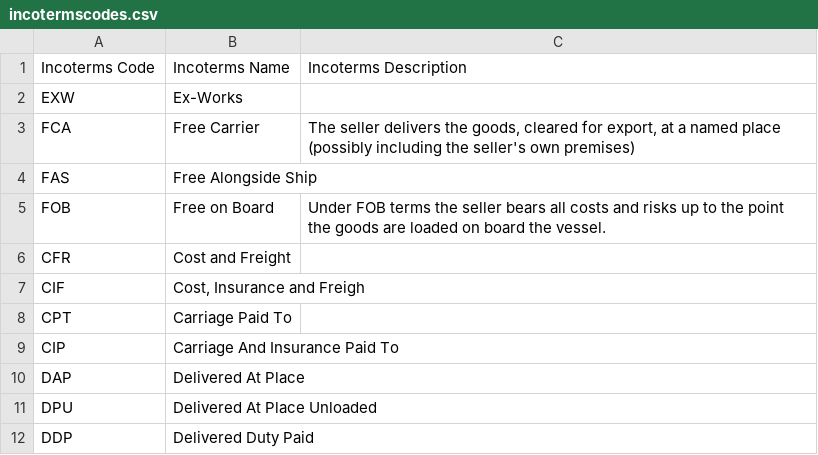
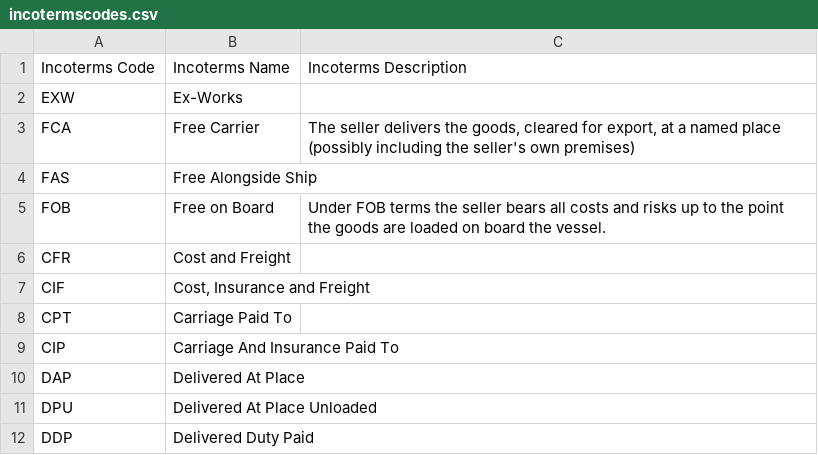
Before and after one commit to dcsaorg/DCSA-Edocumentation, a CSV file: edocumentation-domain/src/main/resources/validations/incotermscodes.csv, drawn as a sheet.

Commit message:
Update edocumentation-domain/src/main/resources/validations/incotermscodes.csv

```diff
--- a/edocumentation-domain/src/main/resources/validations/incotermscodes.csv
+++ b/edocumentation-domain/src/main/resources/validations/incotermscodes.csv
@@ -6,3 +6,3 @@ FOB,Free on Board,Under FOB terms the seller bears all costs and risks up to the
 CFR,Cost and Freight,
-CIF,"Cost, Insurance and Freigh",
+CIF,"Cost, Insurance and Freight",
 CPT,Carriage Paid To,
```
